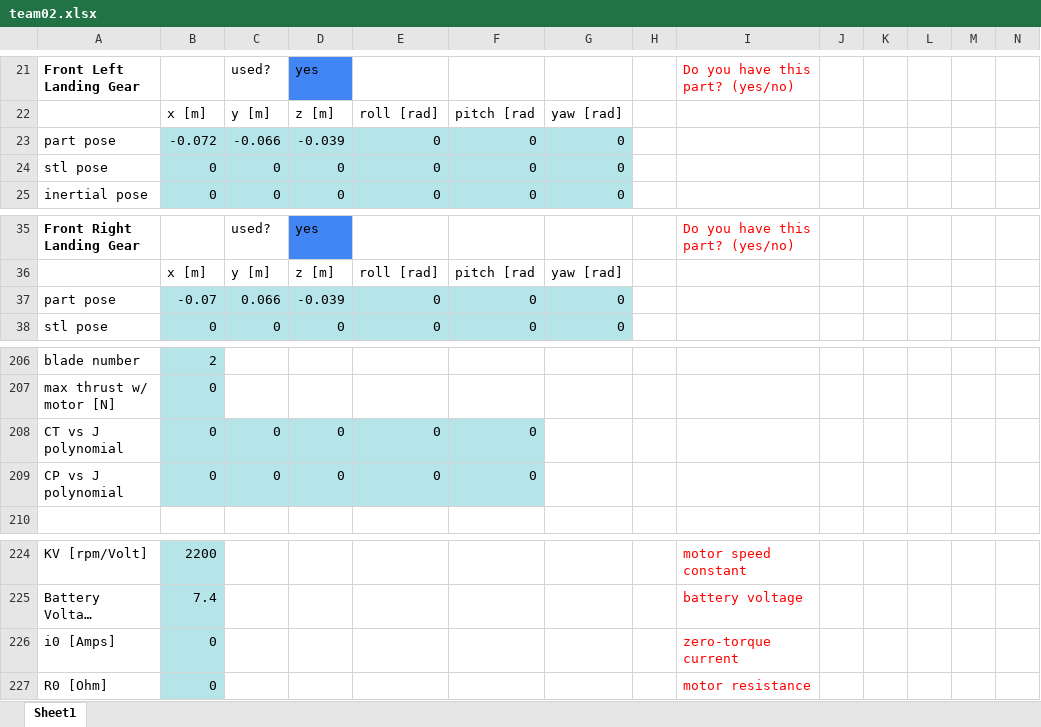
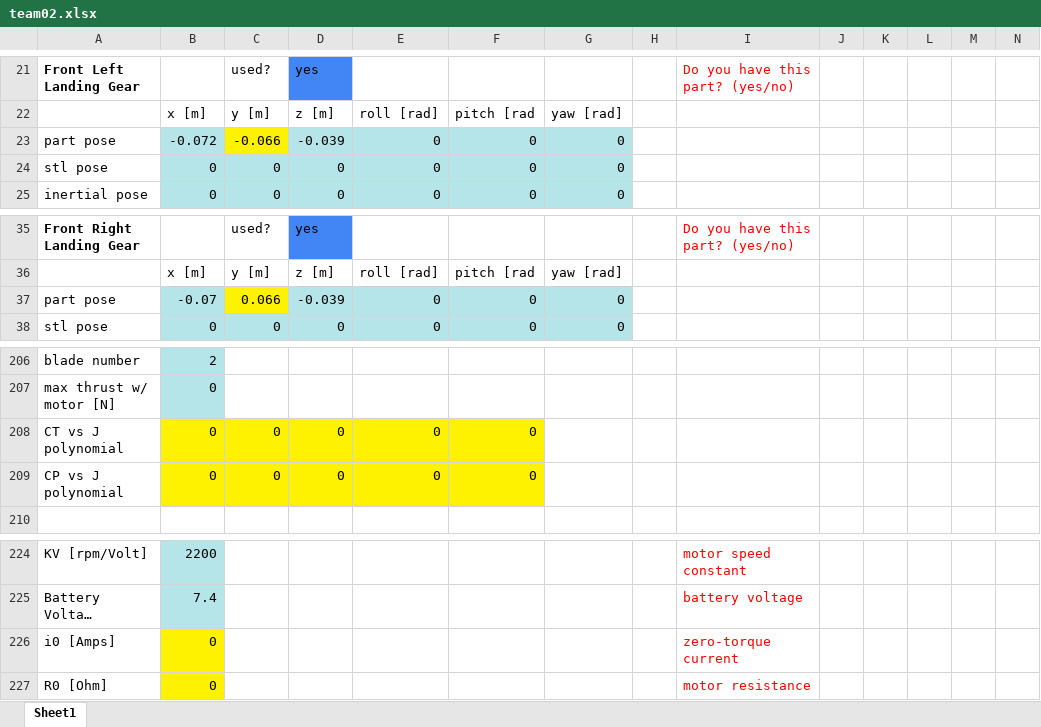
Before and after one commit to jgoppert/fixedwing_gazebo, an Excel workbook: models/mini_fixedwing_02/team02.xlsx, sheet Sheet1, drawn as a sheet; only a part is shown, gaps mark what is left out; long unchanged cells end in …; values as stored, in another font and other column widths than the file's, no borders; charts and pictures not drawn; the diff names each change by its address in the sheet, - before the commit and + after, or states it on an @@ line.

Commit message:
Update params for team 3.

```diff
--- a/models/mini_fixedwing_02/team02.xlsx (sheet Sheet1)
+++ b/models/mini_fixedwing_02/team02.xlsx (sheet Sheet1)
-C23 fill: #B5E5E8
+C23 fill: #FFF200
-C37 fill: #B5E5E8
+C37 fill: #FFF200
-B208:F209 fill: #B5E5E8
+B208:F209 fill: #FFF200
-B226:B227 fill: #B5E5E8
+B226:B227 fill: #FFF200
```
Also changed, not shown: charts or pictures, 3 other files.
